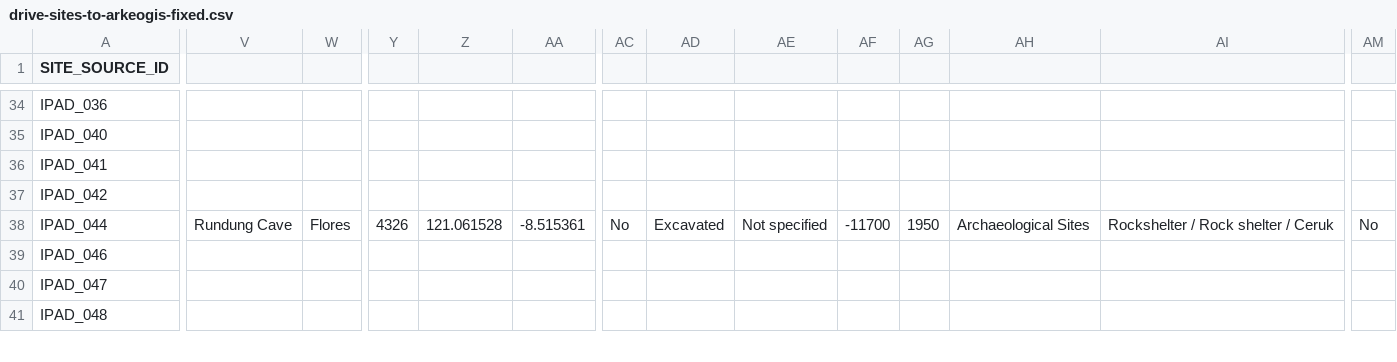
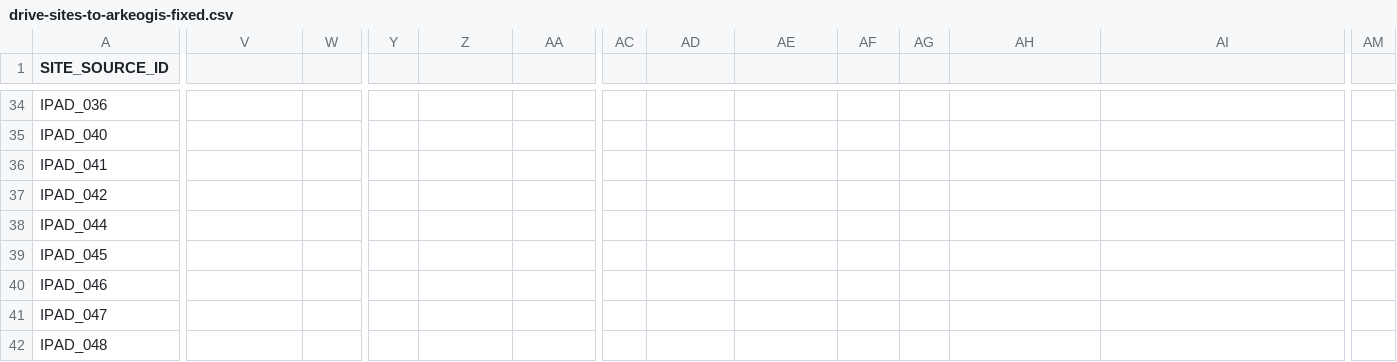
Before and after one commit to CataIvancov/IPAD_ArkeOpen, a CSV file: arke-platform/data/drive-sites-to-arkeogis-fixed.csv, drawn as a sheet; only a part is shown, gaps mark what is left out; rows hold the shown columns only; the diff covers the shown part only; the diff names each change by its address in the sheet, - before the commit and + after, or states it on an @@ line.

Commit message:
arke-platform/data/drive-sites-to-arkeogis-fixed.csv

```diff
--- a/arke-platform/data/drive-sites-to-arkeogis-fixed.csv
+++ b/arke-platform/data/drive-sites-to-arkeogis-fixed.csv
-V38: Rundung Cave
+V38: (empty)
-W38: Flores
+W38: (empty)
-Y38: 4326
+Y38: (empty)
-Z38: 121.061528
+Z38: (empty)
-AA38: -8.515361
+AA38: (empty)
-AC38: No
+AC38: (empty)
-AD38: Excavated
+AD38: (empty)
-AE38: Not specified
+AE38: (empty)
-AF38: -11700
+AF38: (empty)
-AG38: 1950
+AG38: (empty)
-AH38: Archaeological Sites
+AH38: (empty)
-AI38: Rockshelter / Rock shelter / Ceruk
+AI38: (empty)
-AM38: No
+AM38: (empty)
+row 39: IPAD_045
```
Also changed, not shown: 1 added row and 23 edited cells elsewhere in this file.
